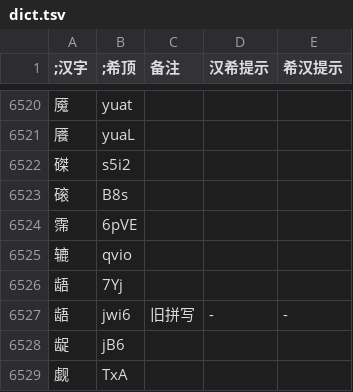
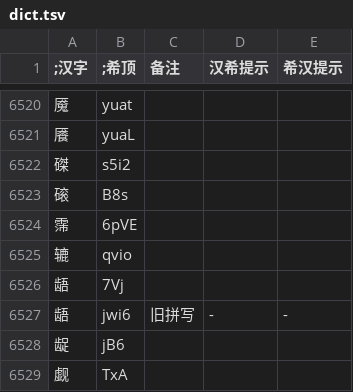
Before and after one commit to DGCK81LNN/xdi8-transcriber, a TSV file: data/dict.tsv, drawn as a sheet; only a part is shown, gaps mark what is left out.

Commit message:
fix: correct typo for 龉

```diff
--- a/data/dict.tsv
+++ b/data/dict.tsv
@@ -6525,3 +6525,3 @@
 辘	qvio			
-龉	7Yj			
+龉	7Vj			
 龉	jwi6	旧拼写	-	-
```
